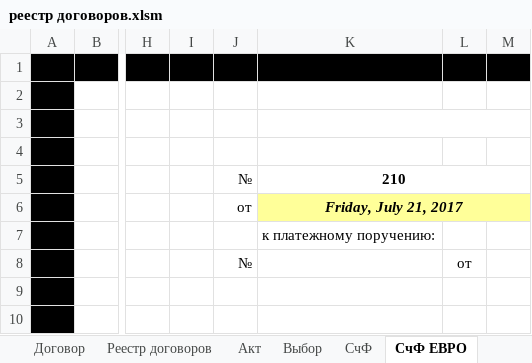
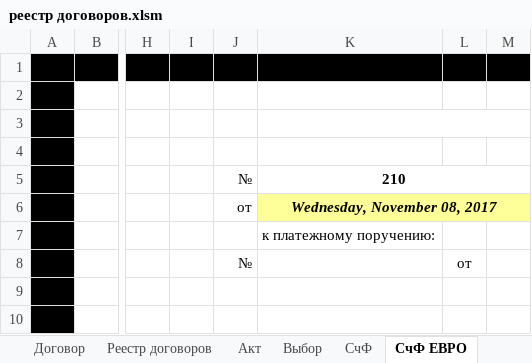
Before and after one commit to Timo1979-x/VatDS, an Excel workbook: docs/реестр договоров.xlsm, sheet СчФ ЕВРО, drawn as a sheet; only a part is shown, gaps mark what is left out; values as stored, in another font and other column widths than the file's, no borders; the diff names each change by its address in the sheet, - before the commit and + after, or states it on an @@ line.

```diff
--- a/docs/реестр договоров.xlsm (sheet СчФ ЕВРО)
+++ b/docs/реестр договоров.xlsm (sheet СчФ ЕВРО)
-K6: Friday, July 21, 2017
+K6: Wednesday, November 08, 2017
```
Also changed, not shown: sheet Реестр договоров, sheet Выбор, sheet Акт, sheet СчФ, charts or pictures, 1 other file.
